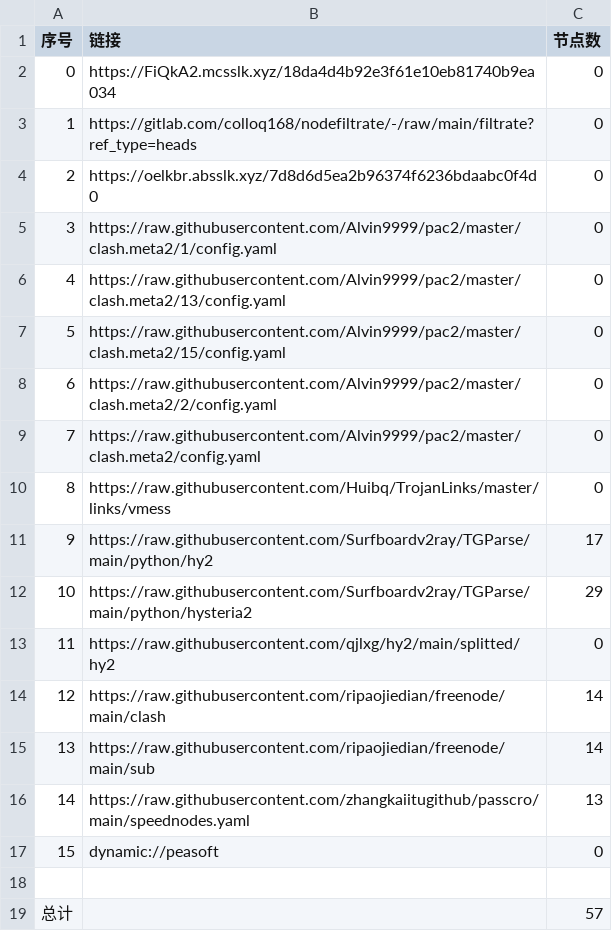
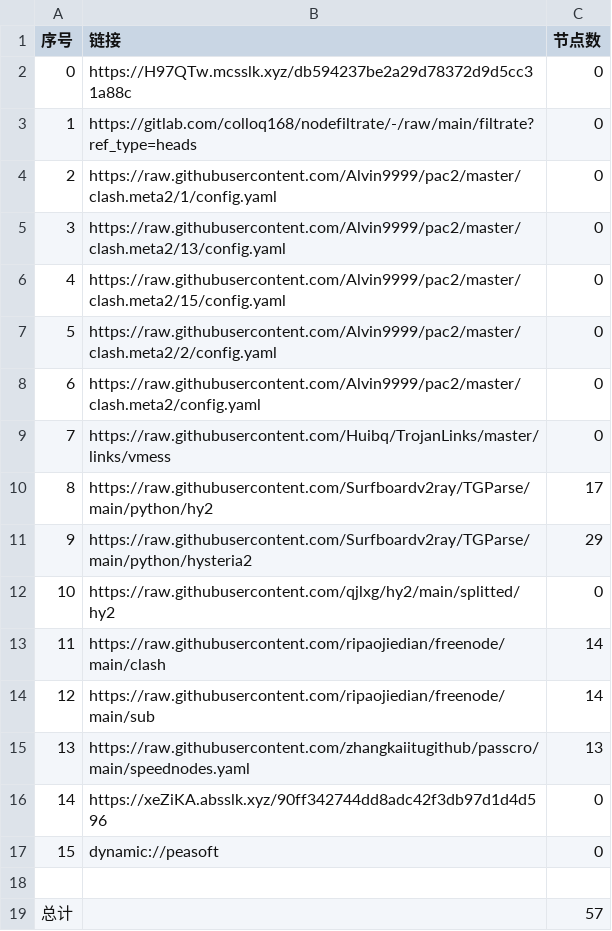
Before and after one commit to flyinghighly/NoMoreWalls, a CSV file: list_result.csv, drawn as a sheet; removed rows and columns are numbered as before the commit, all else as after; the diff names each change by its address in the sheet, - before the commit and + after, or states it on an @@ line.

```diff
--- a/list_result.csv
+++ b/list_result.csv
-B2 (链接): https://FiQkA2.mcsslk.xyz/18da4d4b92e3f61e10eb81740b9ea034
+B2 (链接): https://H97QTw.mcsslk.xyz/db594237be2a29d78372d9d5cc31a88c
-row 4: 2 | https://oelkbr.absslk.xyz/7d8d6d5ea2b96374f6236bdaabc0f4d0 | 0
@@ column A (序号) renumbered between rows 4 and 15 @@
+row 16: 14 | https://xeZiKA.absslk.xyz/90ff342744dd8adc42f3db97d1d4d596 | 0
```
Also changed, not shown: 19 other files.
